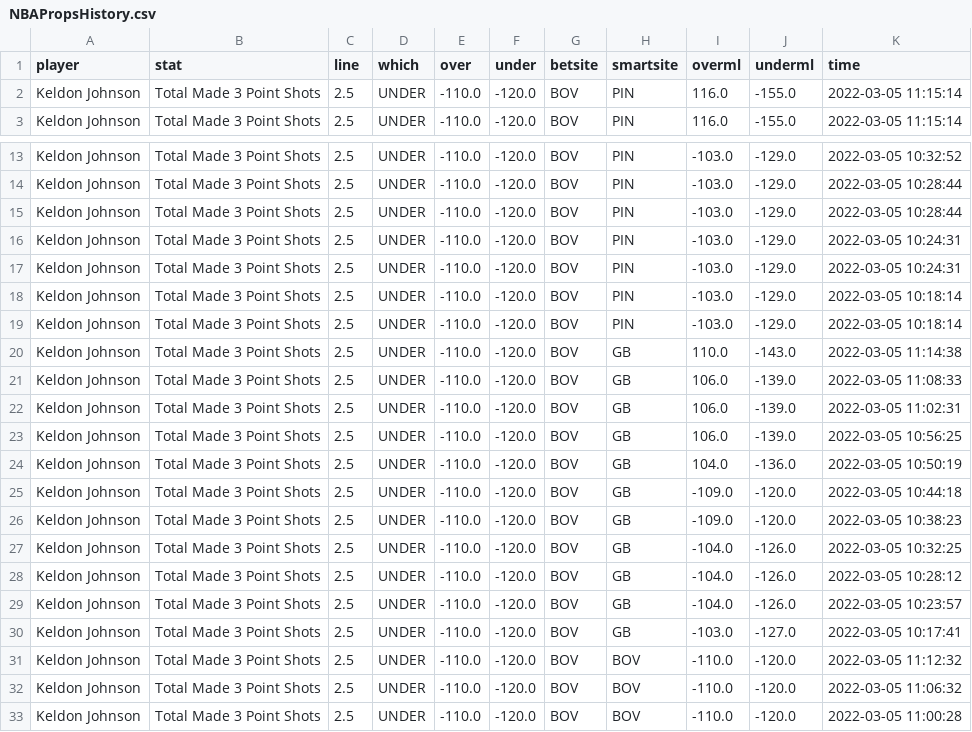
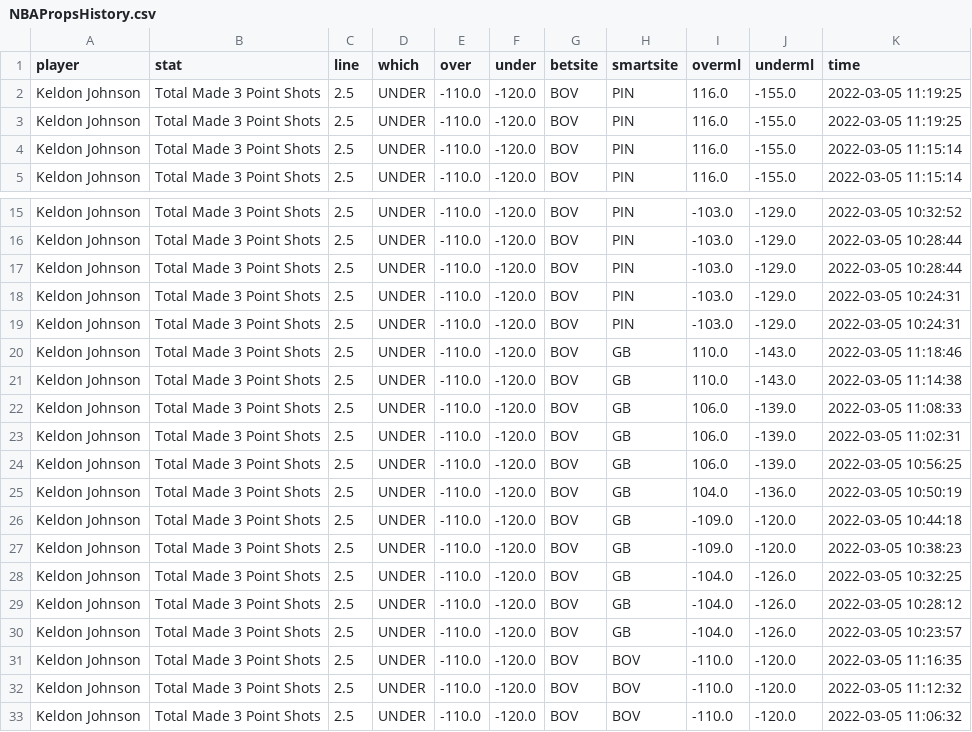
Before and after one commit to BShim92/Public, a CSV file: NBAPropsHistory.csv, drawn as a sheet; only a part is shown, gaps mark what is left out; the shorter side is filled out with more unchanged rows.

```diff
--- a/NBAPropsHistory.csv
+++ b/NBAPropsHistory.csv
@@ -1,2 +1,4 @@
 player,stat,line,which,over,under,betsite,smartsite,overml,underml,time
+Keldon Johnson,Total Made 3 Point Shots,2.5,UNDER,-110.0,-120.0,BOV,PIN,116.0,-155.0,2022-03-05 11:19:25
+Keldon Johnson,Total Made 3 Point Shots,2.5,UNDER,-110.0,-120.0,BOV,PIN,116.0,-155.0,2022-03-05 11:19:25
 Keldon Johnson,Total Made 3 Point Shots,2.5,UNDER,-110.0,-120.0,BOV,PIN,116.0,-155.0,2022-03-05 11:15:14
@@ -17,4 +19,3 @@ Keldon Johnson,Total Made 3 Point Shots,2.5,UNDER,-110.0,-120.0,BOV,PIN,-103.0,-
 Keldon Johnson,Total Made 3 Point Shots,2.5,UNDER,-110.0,-120.0,BOV,PIN,-103.0,-129.0,2022-03-05 10:24:31
-Keldon Johnson,Total Made 3 Point Shots,2.5,UNDER,-110.0,-120.0,BOV,PIN,-103.0,-129.0,2022-03-05 10:18:14
-Keldon Johnson,Total Made 3 Point Shots,2.5,UNDER,-110.0,-120.0,BOV,PIN,-103.0,-129.0,2022-03-05 10:18:14
+Keldon Johnson,Total Made 3 Point Shots,2.5,UNDER,-110.0,-120.0,BOV,GB,110.0,-143.0,2022-03-05 11:18:46
 Keldon Johnson,Total Made 3 Point Shots,2.5,UNDER,-110.0,-120.0,BOV,GB,110.0,-143.0,2022-03-05 11:14:38
@@ -29,3 +30,3 @@ Keldon Johnson,Total Made 3 Point Shots,2.5,UNDER,-110.0,-120.0,BOV,GB,-104.0,-1
 Keldon Johnson,Total Made 3 Point Shots,2.5,UNDER,-110.0,-120.0,BOV,GB,-104.0,-126.0,2022-03-05 10:23:57
-Keldon Johnson,Total Made 3 Point Shots,2.5,UNDER,-110.0,-120.0,BOV,GB,-103.0,-127.0,2022-03-05 10:17:41
+Keldon Johnson,Total Made 3 Point Shots,2.5,UNDER,-110.0,-120.0,BOV,BOV,-110.0,-120.0,2022-03-05 11:16:35
 Keldon Johnson,Total Made 3 Point Shots,2.5,UNDER,-110.0,-120.0,BOV,BOV,-110.0,-120.0,2022-03-05 11:12:32
```
Also changed, not shown: NBAProps.csv.
